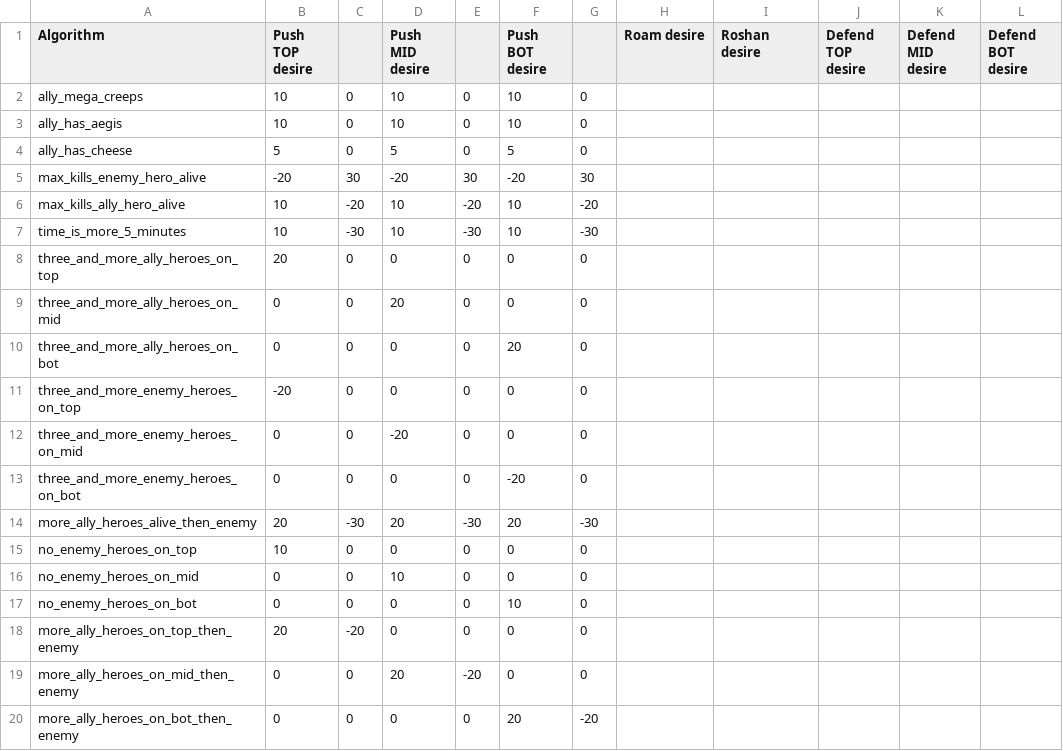
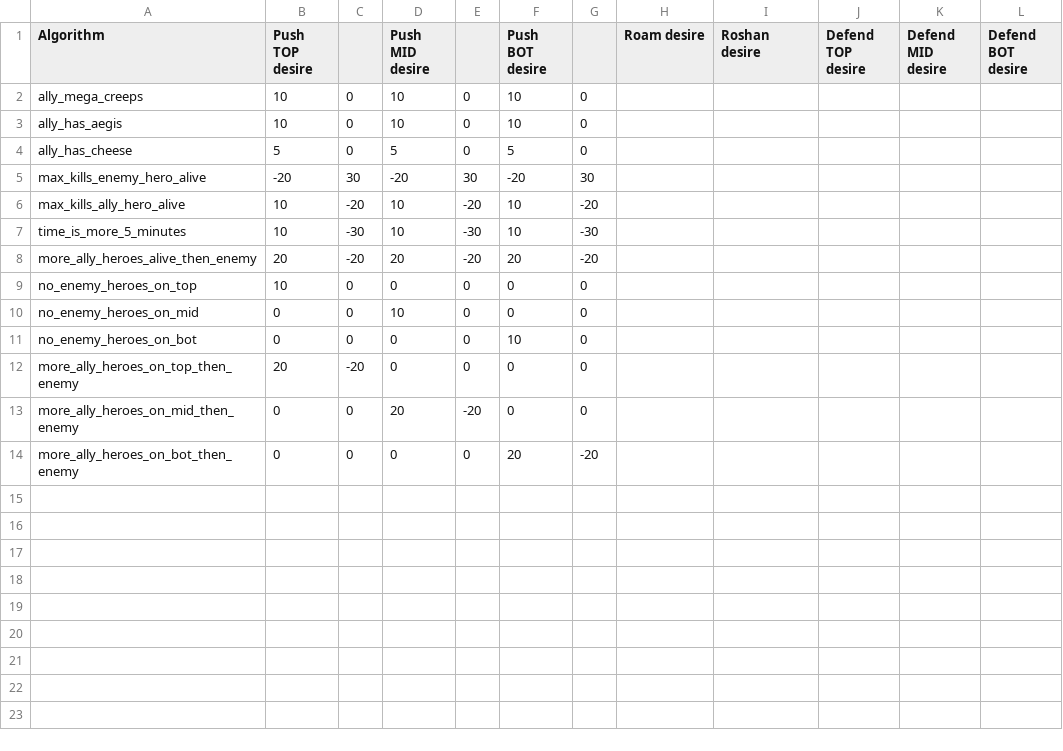
Before and after one commit to ellysh/dota2-combo-bots, a CSV file: generator/database/csv/team_desires.csv, drawn as a sheet.

Commit message:
Remove the deprecated algorithms from the TEAM_DESIRES table

```diff
--- a/generator/database/csv/team_desires.csv
+++ b/generator/database/csv/team_desires.csv
@@ -7,9 +7,3 @@ max_kills_ally_hero_alive;10;-20;10;-20;10;-20;;;;;
 time_is_more_5_minutes;10;-30;10;-30;10;-30;;;;;
-three_and_more_ally_heroes_on_top;20;0;0;0;0;0;;;;;
-three_and_more_ally_heroes_on_mid;0;0;20;0;0;0;;;;;
-three_and_more_ally_heroes_on_bot;0;0;0;0;20;0;;;;;
-three_and_more_enemy_heroes_on_top;-20;0;0;0;0;0;;;;;
-three_and_more_enemy_heroes_on_mid;0;0;-20;0;0;0;;;;;
-three_and_more_enemy_heroes_on_bot;0;0;0;0;-20;0;;;;;
-more_ally_heroes_alive_then_enemy;20;-30;20;-30;20;-30;;;;;
+more_ally_heroes_alive_then_enemy;20;-20;20;-20;20;-20;;;;;
 no_enemy_heroes_on_top;10;0;0;0;0;0;;;;;
```
Also changed, not shown: 6 other files.
